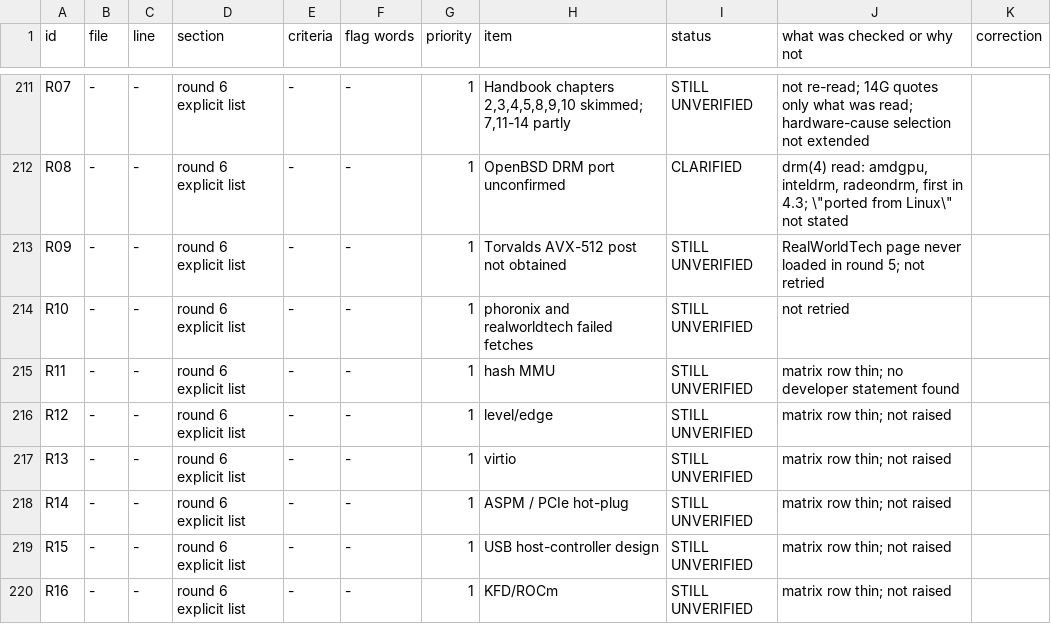
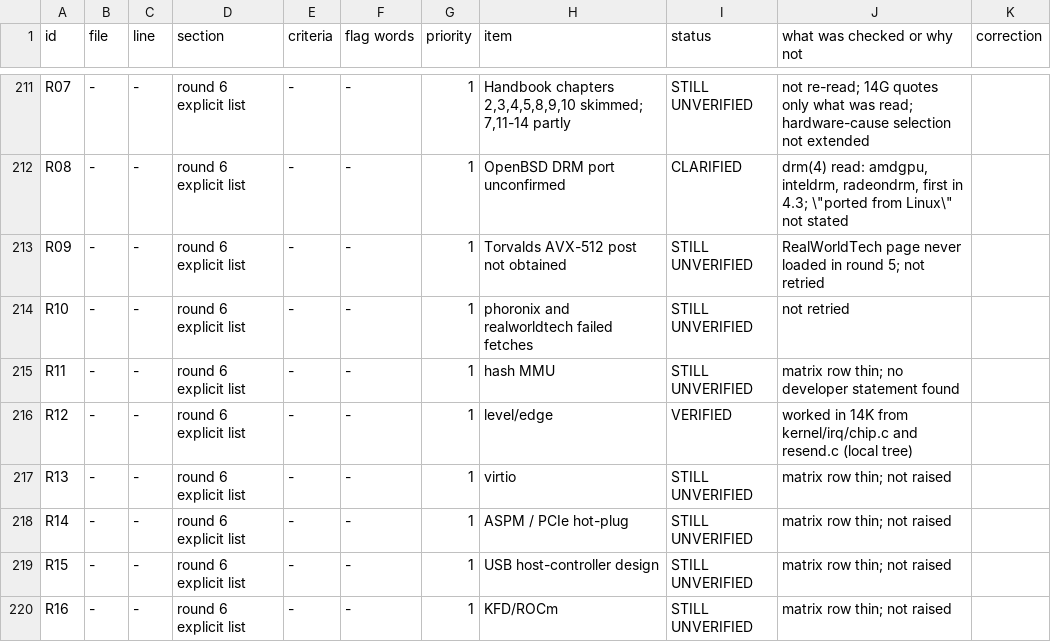
Before and after one commit to moebiusV/pdp64, a TSV file: docs/codegen-data/kernelpain/verification-ledger.tsv, drawn as a sheet; only a part is shown, gaps mark what is left out.

```diff
--- a/docs/codegen-data/kernelpain/verification-ledger.tsv
+++ b/docs/codegen-data/kernelpain/verification-ledger.tsv
@@ -215,3 +215,3 @@ R10	-	-	round 6 explicit list	-	-	1	phoronix and realworldtech failed fetches	ST
 R11	-	-	round 6 explicit list	-	-	1	hash MMU	STILL UNVERIFIED	matrix row thin; no developer statement found	
-R12	-	-	round 6 explicit list	-	-	1	level/edge	STILL UNVERIFIED	matrix row thin; not raised	
+R12	-	-	round 6 explicit list	-	-	1	level/edge	VERIFIED	worked in 14K from kernel/irq/chip.c and resend.c (local tree)	
 R13	-	-	round 6 explicit list	-	-	1	virtio	STILL UNVERIFIED	matrix row thin; not raised	
```
Also changed, not shown: docs/codegen-data/kernelpain/coverage-matrix.tsv, 7 other files.
